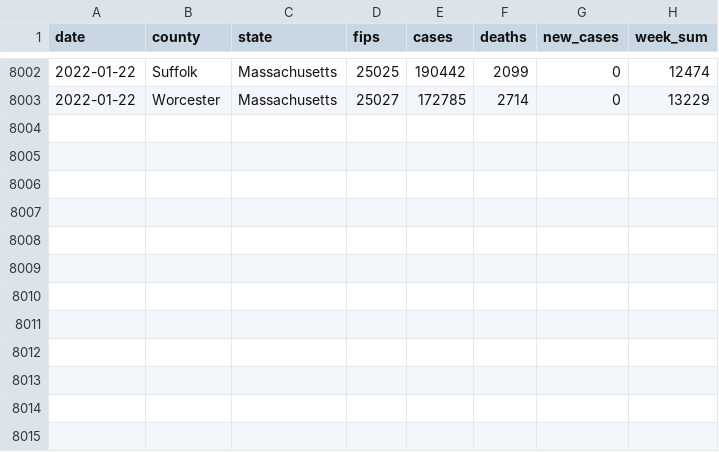
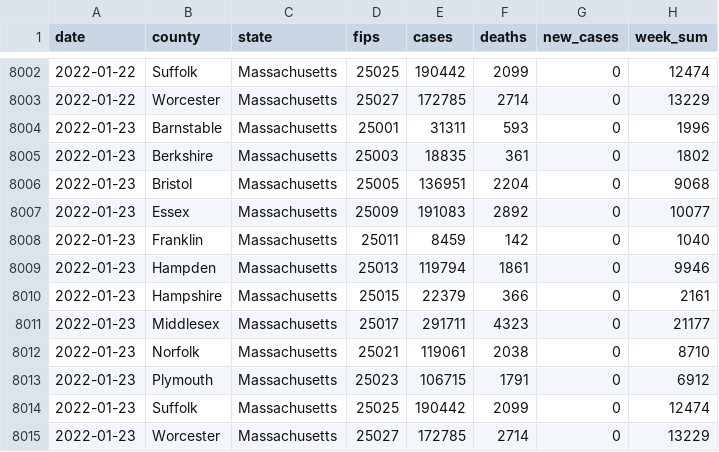
Before and after one commit to jmhatch/covid-19, a CSV file: data/ma-counties.csv, drawn as a sheet; only a part is shown, gaps mark what is left out.

```diff
--- a/data/ma-counties.csv
+++ b/data/ma-counties.csv
@@ -8003 +8003,13 @@
 2022-01-22,"Worcester","Massachusetts","25027",172785,2714,0,13229
+2022-01-23,"Barnstable","Massachusetts","25001",31311,593,0,1996
+2022-01-23,"Berkshire","Massachusetts","25003",18835,361,0,1802
+2022-01-23,"Bristol","Massachusetts","25005",136951,2204,0,9068
+2022-01-23,"Essex","Massachusetts","25009",191083,2892,0,10077
+2022-01-23,"Franklin","Massachusetts","25011",8459,142,0,1040
+2022-01-23,"Hampden","Massachusetts","25013",119794,1861,0,9946
+2022-01-23,"Hampshire","Massachusetts","25015",22379,366,0,2161
+2022-01-23,"Middlesex","Massachusetts","25017",291711,4323,0,21177
+2022-01-23,"Norfolk","Massachusetts","25021",119061,2038,0,8710
+2022-01-23,"Plymouth","Massachusetts","25023",106715,1791,0,6912
+2022-01-23,"Suffolk","Massachusetts","25025",190442,2099,0,12474
+2022-01-23,"Worcester","Massachusetts","25027",172785,2714,0,13229
```
Also changed, not shown: 3 other files.
